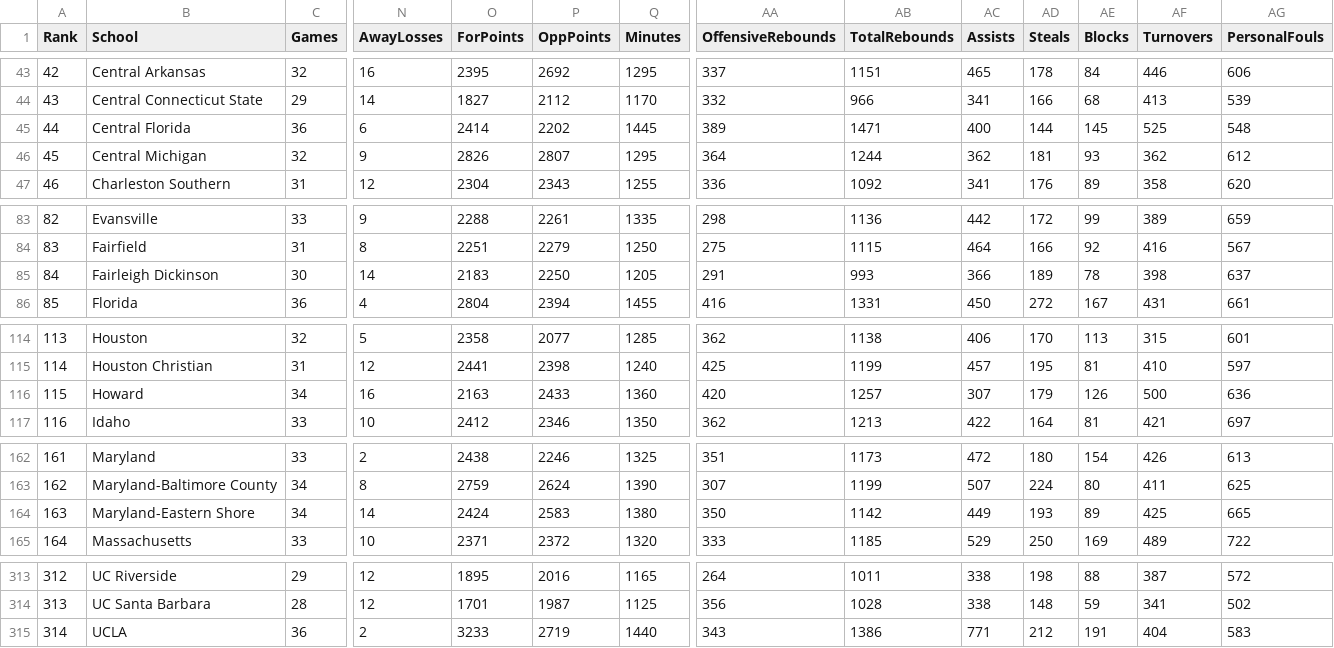
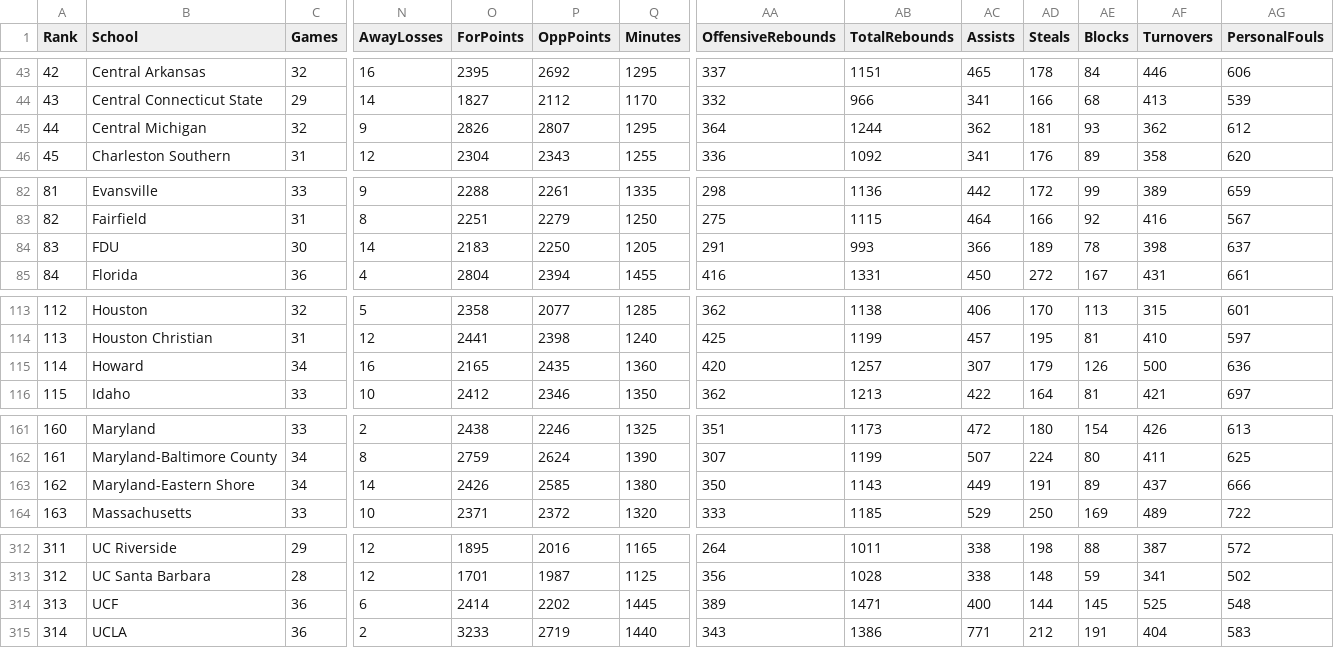
Before and after one commit to dwillis/SportsDataTextbook, a CSV file: data/stats17.csv, drawn as a sheet; only a part is shown, gaps mark what is left out; removed rows and columns are numbered as before the commit, all else as after; rows hold the shown columns only; the diff covers the shown part only; the diff names each change by its address in the sheet, - before the commit and + after, or states it on an @@ line.

```diff
--- a/data/stats17.csv
+++ b/data/stats17.csv
-row 45: 44 | Central Florida | 36 | 6 | 2414 | 2202 | 1445 | 389 | 1471 | 400 | 144 | 145 | 525 | 548
@@ column A (Rank) renumbered between rows 45 and 313 @@
-B84 (School): Fairleigh Dickinson
+B84 (School): FDU
-O115 (ForPoints): 2163
+O115 (ForPoints): 2165
-P115 (OppPoints): 2433
+P115 (OppPoints): 2435
-O163 (ForPoints): 2424
+O163 (ForPoints): 2426
-P163 (OppPoints): 2583
+P163 (OppPoints): 2585
-AB163 (TotalRebounds): 1142
+AB163 (TotalRebounds): 1143
-AD163 (Steals): 193
+AD163 (Steals): 191
-AF163 (Turnovers): 425
+AF163 (Turnovers): 437
-AG163 (PersonalFouls): 665
+AG163 (PersonalFouls): 666
+row 314: 313 | UCF | 36 | 6 | 2414 | 2202 | 1445 | 389 | 1471 | 400 | 144 | 145 | 525 | 548
```
Also changed, not shown: 3 edited cells elsewhere in this file, data/stats16.csv, data/stats18.csv, 8 other files.
